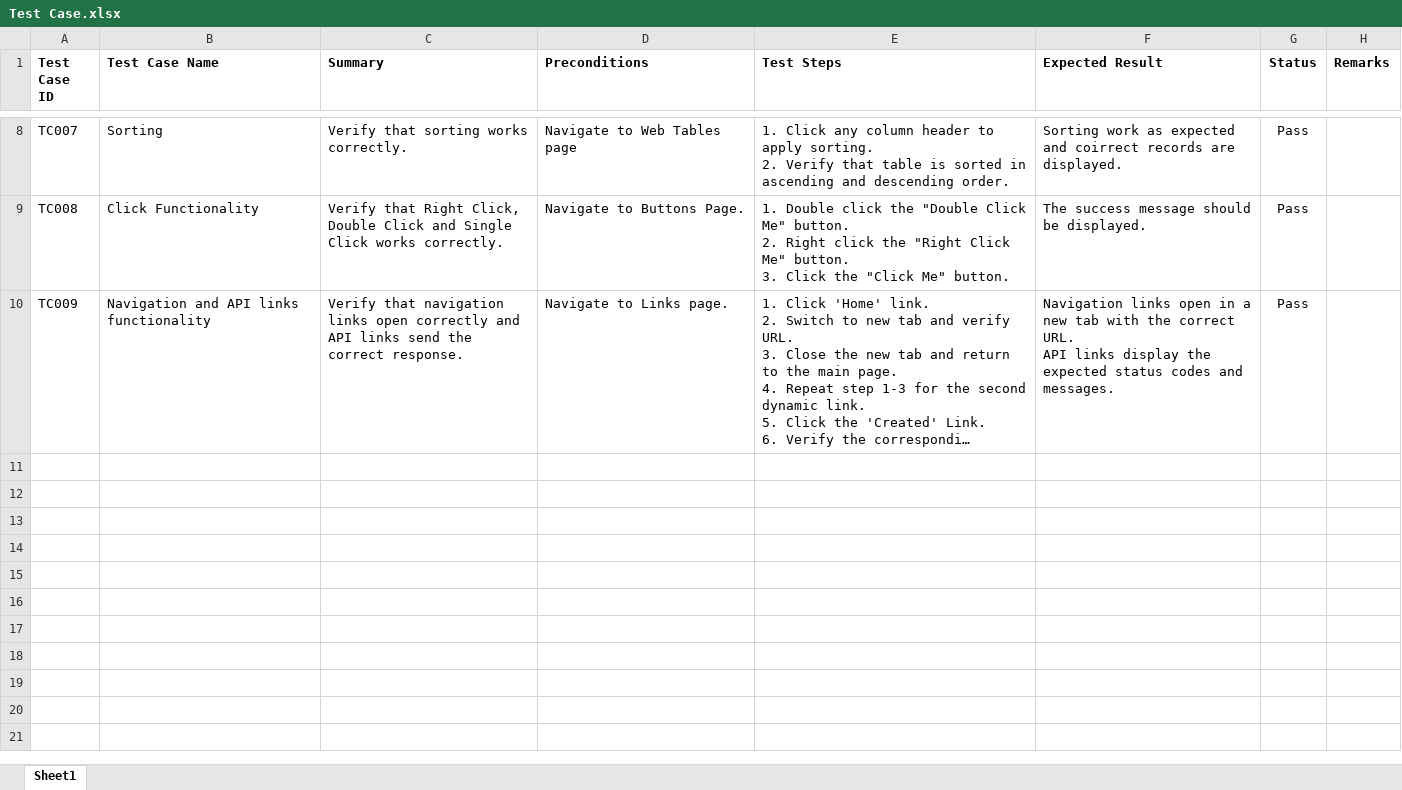
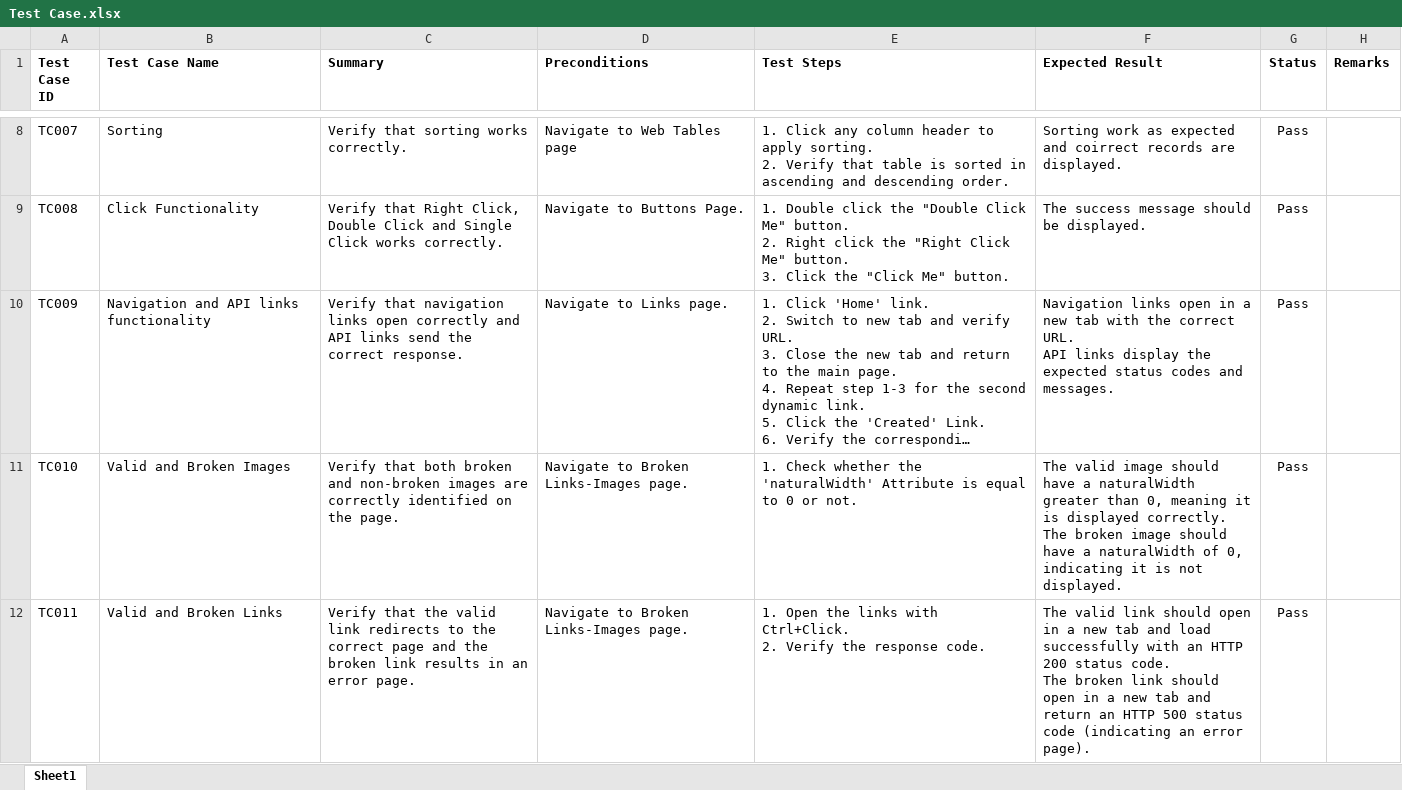
Before and after one commit to chiragbitoni/SeleniumJavaAutomationFraework, an Excel workbook: Test Cases/Test Case.xlsx, sheet Sheet1, drawn as a sheet; only a part is shown, gaps mark what is left out; long unchanged cells end in …; values as stored, in another font and other column widths than the file's, no borders; conditional formats not drawn; ↵ is a line break in a cell; the diff names each change by its address in the sheet, - before the commit and + after, or states it on an @@ line.

```diff
--- a/Test Cases/Test Case.xlsx (sheet Sheet1)
+++ b/Test Cases/Test Case.xlsx (sheet Sheet1)
+row 11: TC010 | Valid and Broken Images | Verify that both broken and non-broken images are correctly identified on the page. | Navigate to Broken Links-Images page. | 1. Check whether the 'naturalWidth' Attribute is equal to 0 or not. | The valid image should have a naturalWidth greater than 0, meaning it is displayed correctly. ↵ The broken image should have a naturalWidth of 0, indicating it is not displayed. | Pass
+row 12: TC011 | Valid and Broken Links | Verify that the valid link redirects to the correct page and the broken link results in an error page. | Navigate to Broken Links-Images page. | 1. Open the links with Ctrl+Click. ↵ 2. Verify the response code. | The valid link should open in a new tab and load successfully with an HTTP 200 status code. ↵ The broken link should open in a new tab and return an HTTP 500 status code (indicating an error page). | Pass
```
Also changed, not shown: 4 other files.
